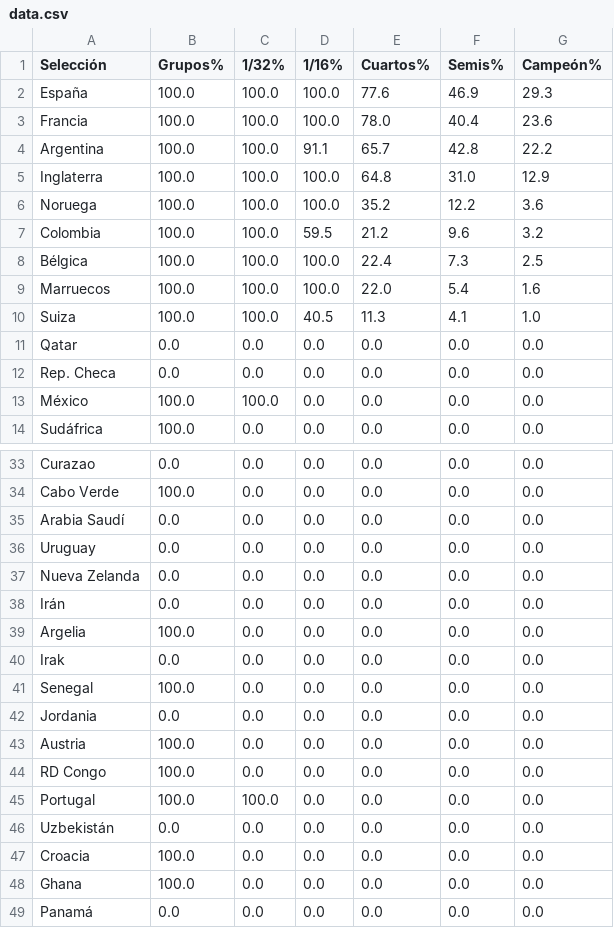
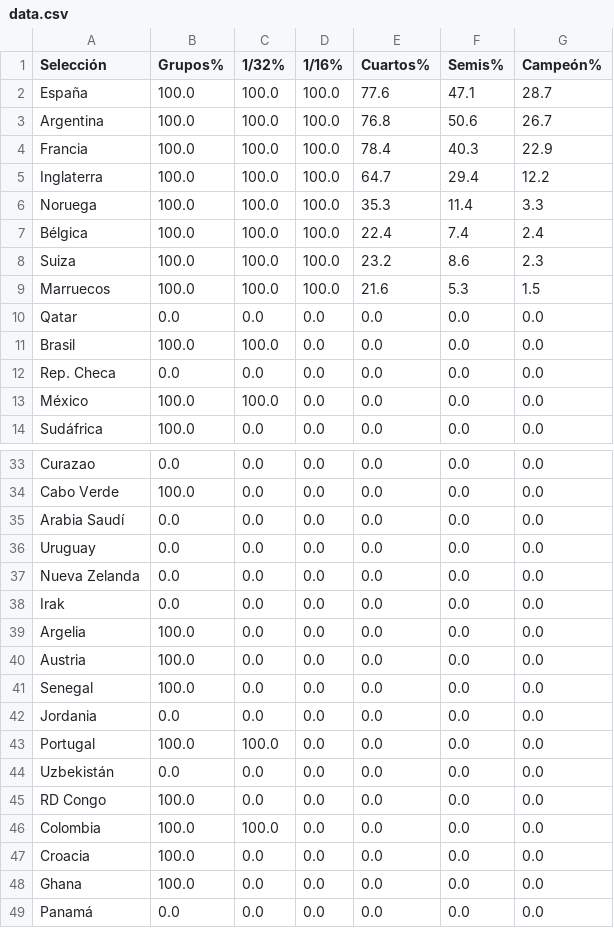
Before and after one commit to mikedataspain/mundial-elo, a CSV file: data.csv, drawn as a sheet; only a part is shown, gaps mark what is left out; the diff covers the shown part only.

```diff
--- a/data.csv
+++ b/data.csv
@@ -1,12 +1,12 @@
 Selección,Grupos%,1/32%,1/16%,Cuartos%,Semis%,Campeón%
-España,100.0,100.0,100.0,77.6,46.9,29.3
-Francia,100.0,100.0,100.0,78.0,40.4,23.6
-Argentina,100.0,100.0,91.1,65.7,42.8,22.2
-Inglaterra,100.0,100.0,100.0,64.8,31.0,12.9
-Noruega,100.0,100.0,100.0,35.2,12.2,3.6
-Colombia,100.0,100.0,59.5,21.2,9.6,3.2
-Bélgica,100.0,100.0,100.0,22.4,7.3,2.5
-Marruecos,100.0,100.0,100.0,22.0,5.4,1.6
-Suiza,100.0,100.0,40.5,11.3,4.1,1.0
+España,100.0,100.0,100.0,77.6,47.1,28.7
+Argentina,100.0,100.0,100.0,76.8,50.6,26.7
+Francia,100.0,100.0,100.0,78.4,40.3,22.9
+Inglaterra,100.0,100.0,100.0,64.7,29.4,12.2
+Noruega,100.0,100.0,100.0,35.3,11.4,3.3
+Bélgica,100.0,100.0,100.0,22.4,7.4,2.4
+Suiza,100.0,100.0,100.0,23.2,8.6,2.3
+Marruecos,100.0,100.0,100.0,21.6,5.3,1.5
 Qatar,0.0,0.0,0.0,0.0,0.0,0.0
+Brasil,100.0,100.0,0.0,0.0,0.0,0.0
 Rep. Checa,0.0,0.0,0.0,0.0,0.0,0.0
@@ -37,11 +37,11 @@ Uruguay,0.0,0.0,0.0,0.0,0.0,0.0
 Nueva Zelanda,0.0,0.0,0.0,0.0,0.0,0.0
-Irán,0.0,0.0,0.0,0.0,0.0,0.0
+Irak,0.0,0.0,0.0,0.0,0.0,0.0
 Argelia,100.0,0.0,0.0,0.0,0.0,0.0
-Irak,0.0,0.0,0.0,0.0,0.0,0.0
+Austria,100.0,0.0,0.0,0.0,0.0,0.0
 Senegal,100.0,0.0,0.0,0.0,0.0,0.0
 Jordania,0.0,0.0,0.0,0.0,0.0,0.0
-Austria,100.0,0.0,0.0,0.0,0.0,0.0
-RD Congo,100.0,0.0,0.0,0.0,0.0,0.0
 Portugal,100.0,100.0,0.0,0.0,0.0,0.0
 Uzbekistán,0.0,0.0,0.0,0.0,0.0,0.0
+RD Congo,100.0,0.0,0.0,0.0,0.0,0.0
+Colombia,100.0,100.0,0.0,0.0,0.0,0.0
 Croacia,100.0,0.0,0.0,0.0,0.0,0.0
```
Also changed, not shown: 1 moved row and 3 edited cells elsewhere in this file, 1 other file.
